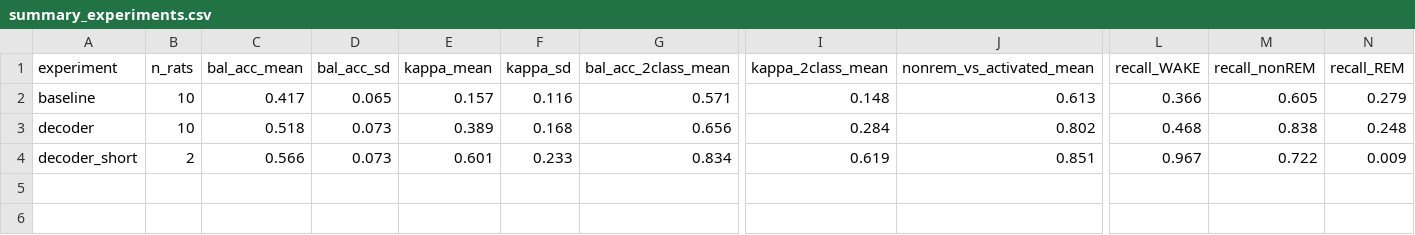
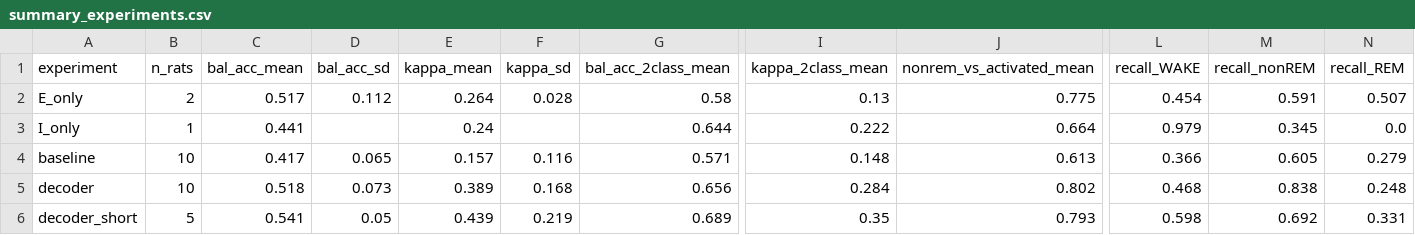
Before and after one commit to lucagandrud/PSYC40Final, a CSV file: results/summary_experiments.csv, drawn as a sheet; only a part is shown, gaps mark what is left out; addresses are those after the commit; rows hold the shown columns only; the diff covers the shown part only; the diff names each change by its address in the sheet, - before the commit and + after, or states it on an @@ line.

```diff
--- a/results/summary_experiments.csv
+++ b/results/summary_experiments.csv
+row 2: E_only | 2 | 0.517 | 0.112 | 0.264 | 0.028 | 0.58 | 0.13 | 0.775 | 0.454 | 0.591 | 0.507
+row 3: I_only | 1 | 0.441 |  | 0.24 |  | 0.644 | 0.222 | 0.664 | 0.979 | 0.345 | 0.0
-B6 (n_rats): 2
+B6 (n_rats): 5
-C6 (bal_acc_mean): 0.566
+C6 (bal_acc_mean): 0.541
-D6 (bal_acc_sd): 0.073
+D6 (bal_acc_sd): 0.05
-E6 (kappa_mean): 0.601
+E6 (kappa_mean): 0.439
-F6 (kappa_sd): 0.233
+F6 (kappa_sd): 0.219
-G6 (bal_acc_2class_mean): 0.834
+G6 (bal_acc_2class_mean): 0.689
-I6 (kappa_2class_mean): 0.619
+I6 (kappa_2class_mean): 0.35
-J6 (nonrem_vs_activated_mean): 0.851
+J6 (nonrem_vs_activated_mean): 0.793
-L6 (recall_WAKE): 0.967
+L6 (recall_WAKE): 0.598
-M6 (recall_nonREM): 0.722
+M6 (recall_nonREM): 0.692
-N6 (recall_REM): 0.009
+N6 (recall_REM): 0.331
```
Also changed, not shown: 2 edited cells elsewhere in this file, results/summary_folds.csv, 43 other files.
